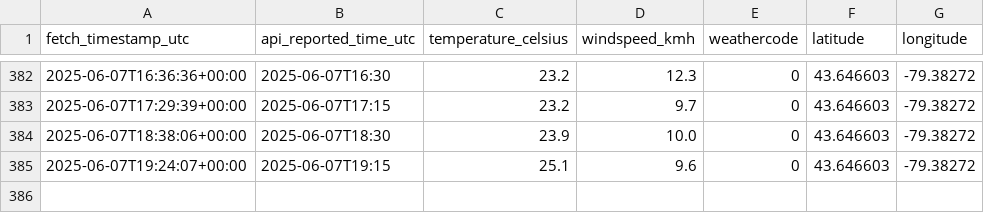
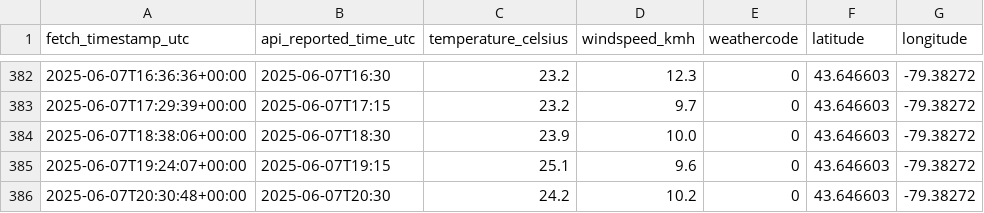
Before and after one commit to itsSabbir/daily-weather-log-v2, a CSV file: weather_data.csv, drawn as a sheet; only a part is shown, gaps mark what is left out.

Commit message:
Automated weather data update: 2025-06-07 20:30:48 UTC

```diff
--- a/weather_data.csv
+++ b/weather_data.csv
@@ -385 +385,2 @@ fetch_timestamp_utc,api_reported_time_utc,temperature_celsius,windspeed_kmh,weat
 2025-06-07T19:24:07+00:00,2025-06-07T19:15,25.1,9.6,0,43.646603,-79.38272
+2025-06-07T20:30:48+00:00,2025-06-07T20:30,24.2,10.2,0,43.646603,-79.38272
```
